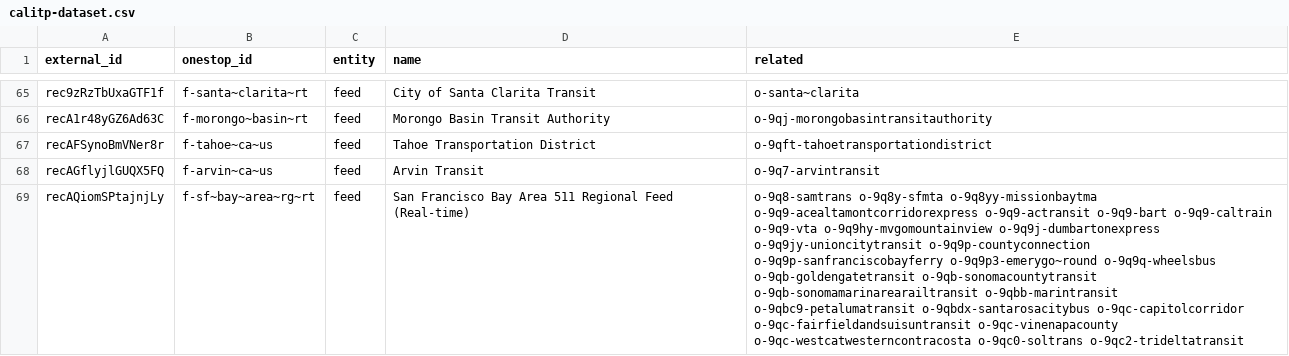
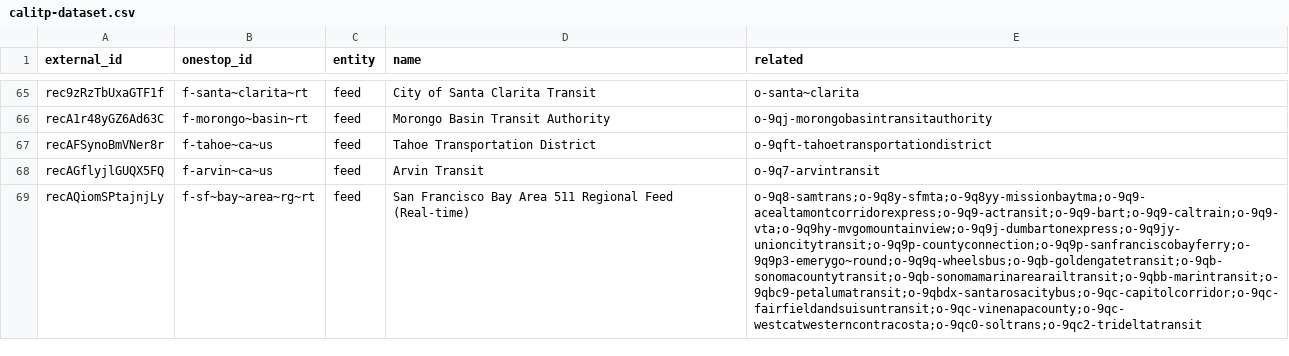
Before and after one commit to transitland/transitland-atlas, a CSV file: crosswalks/calitp-dataset.csv, drawn as a sheet; only a part is shown, gaps mark what is left out; the diff covers the shown part only; the diff names each change by its address in the sheet, - before the commit and + after, or states it on an @@ line.

```diff
--- a/crosswalks/calitp-dataset.csv
+++ b/crosswalks/calitp-dataset.csv
-E69 (related): o-9q8-samtrans o-9q8y-sfmta o-9q8yy-missionbaytma o-9q9-acealtamontcorridorexpress o-9q9-actransit o-9q9-bart o-9q9-caltrain o-9q9-vta o-9q9hy-mvgomountainview o-9q9j-dumbartonexpress o-9q9jy-unioncitytransit o-9q9p-countyconnection o-9q9p-sanfranciscobayferry o-9q9p3-emerygo~round o-9q9q-wheelsbus o-9qb-goldengatetransit o-9qb-sonomacountytransit o-9qb-sonomamarinarearailtransit o-9qbb-marintransit o-9qbc9-petalumatransit o-9qbdx-santarosacitybus o-9qc-capitolcorridor o-9qc-fairfieldandsuisuntransit o-9qc-vinenapacounty o-9qc-westcatwesterncontracosta o-9qc0-soltrans o-9qc2-trideltatransit
+E69 (related): o-9q8-samtrans;o-9q8y-sfmta;o-9q8yy-missionbaytma;o-9q9-acealtamontcorridorexpress;o-9q9-actransit;o-9q9-bart;o-9q9-caltrain;o-9q9-vta;o-9q9hy-mvgomountainview;o-9q9j-dumbartonexpress;o-9q9jy-unioncitytransit;o-9q9p-countyconnection;o-9q9p-sanfranciscobayferry;o-9q9p3-emerygo~round;o-9q9q-wheelsbus;o-9qb-goldengatetransit;o-9qb-sonomacountytransit;o-9qb-sonomamarinarearailtransit;o-9qbb-marintransit;o-9qbc9-petalumatransit;o-9qbdx-santarosacitybus;o-9qc-capitolcorridor;o-9qc-fairfieldandsuisuntransit;o-9qc-vinenapacounty;o-9qc-westcatwesterncontracosta;o-9qc0-soltrans;o-9qc2-trideltatransit
```
Also changed, not shown: 9 edited cells elsewhere in this file, crosswalks/calitp-organization.csv, crosswalks/es-nap.csv, 8 other files.
